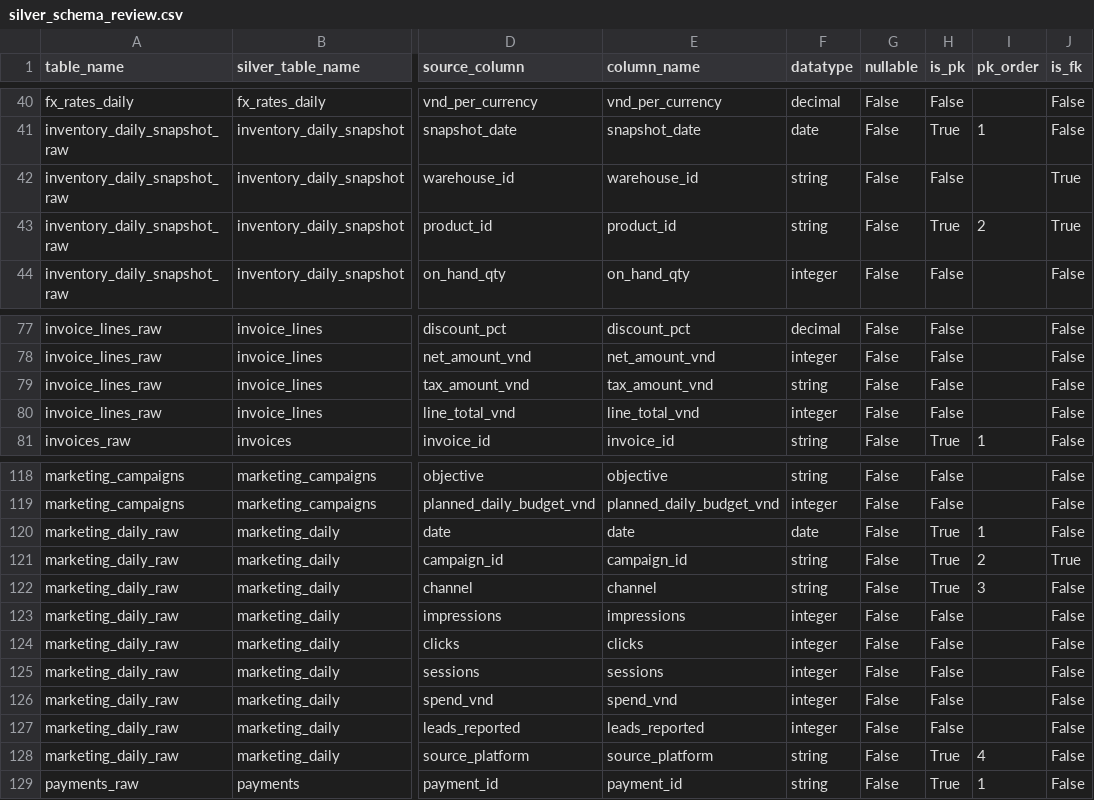
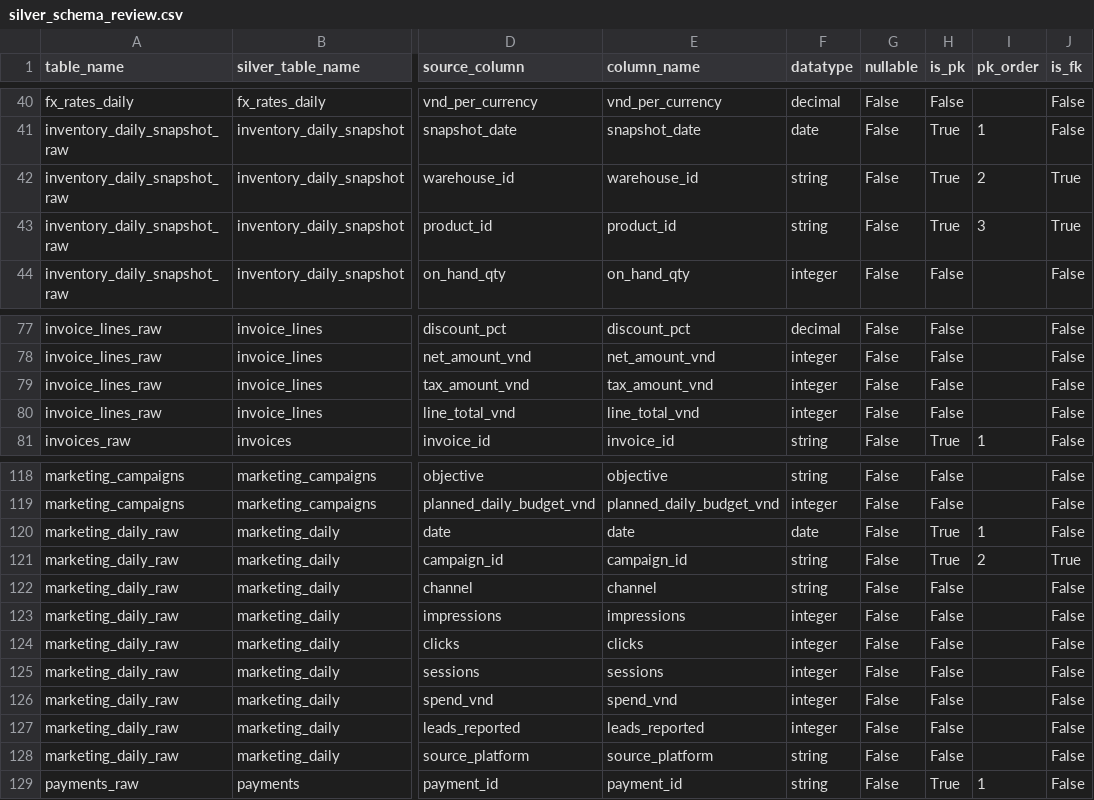
Before and after one commit to FatBoyIL/SEPRO_Cleaning_Data, a CSV file: review/silver_schema_review.csv, drawn as a sheet; only a part is shown, gaps mark what is left out; the diff names each change by its address in the sheet, - before the commit and + after, or states it on an @@ line.

Commit message:
rebuild build_silver.py for sql query read read_errors for more details

```diff
--- a/review/silver_schema_review.csv
+++ b/review/silver_schema_review.csv
-H42 (is_pk): False
+H42 (is_pk): True
-I42 (pk_order): (empty)
+I42 (pk_order): 2
-I43 (pk_order): 2
+I43 (pk_order): 3
-F79 (datatype): string
+F79 (datatype): integer
-H122 (is_pk): True
+H122 (is_pk): False
-I122 (pk_order): 3
+I122 (pk_order): (empty)
-H128 (is_pk): True
+H128 (is_pk): False
-I128 (pk_order): 4
+I128 (pk_order): (empty)
```
Also changed, not shown: 6 other files.
